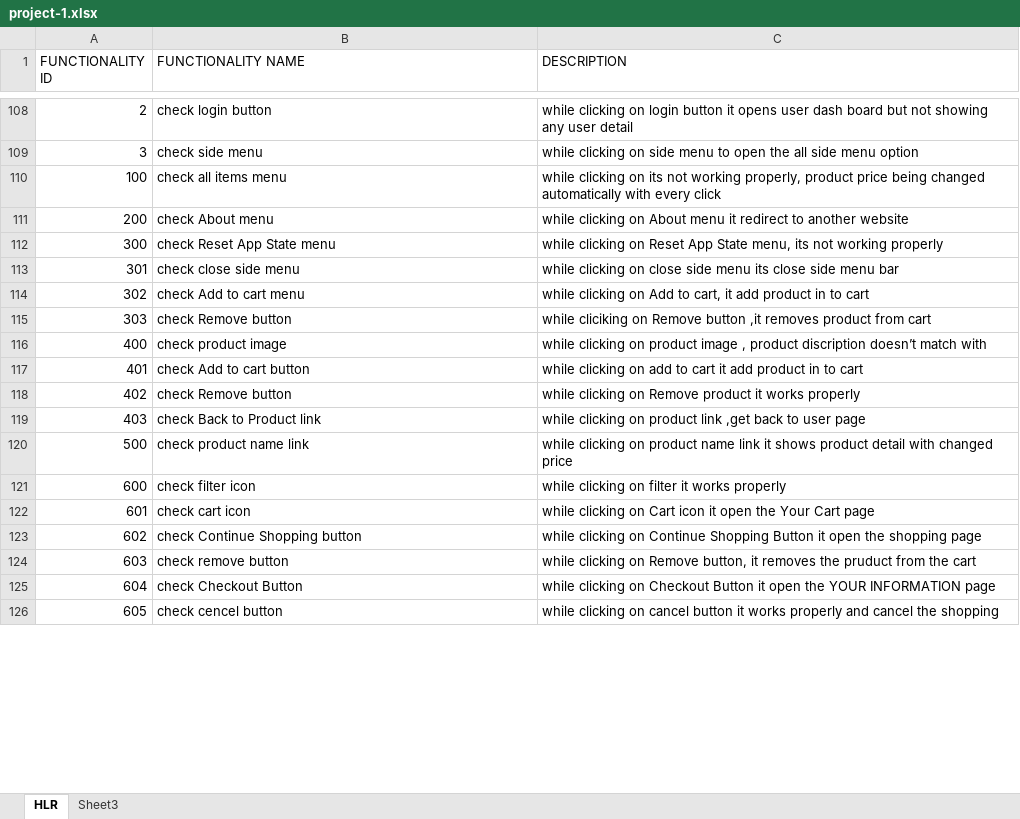
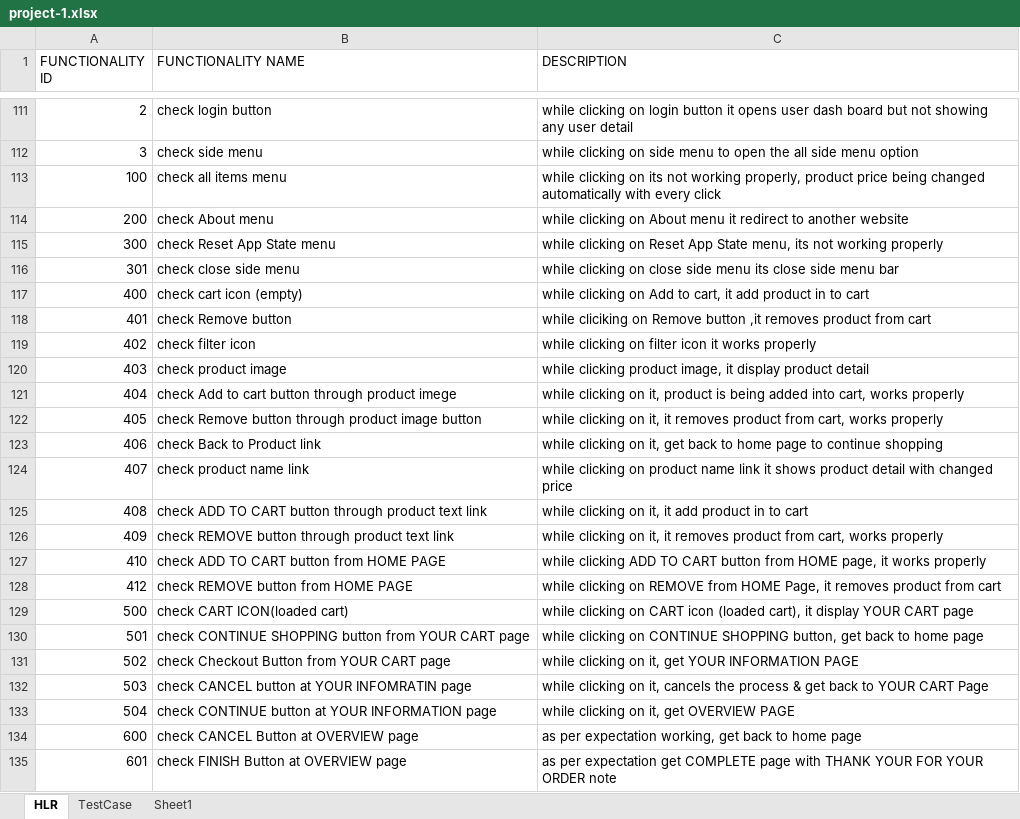
Before and after one commit to simpalsuthar79/simpal-manualtesting, an Excel workbook: project/project-1.xlsx, sheet HLR, drawn as a sheet; only a part is shown, gaps mark what is left out; values as stored, in another font and other column widths than the file's, no cell formats; removed rows and columns are numbered as before the commit, all else as after; the diff covers the shown part only; the diff names each change by its address in the sheet, - before the commit and + after, or states it on an @@ line.

```diff
--- a/project/project-1.xlsx (sheet HLR)
+++ b/project/project-1.xlsx (sheet HLR)
-sheet tab: Sheet3
+sheet tab: TestCase
+sheet tab: Sheet1
-row 114: 302 | check Add to cart menu | while clicking on Add to cart, it add product in to cart
-row 115: 303 | check Remove button | while cliciking on Remove button ,it removes product from cart
-B117 (FUNCTIONALITY NAME): check product image
+B117 (FUNCTIONALITY NAME): check cart icon (empty)
-C117 (DESCRIPTION): …clicking on product image , product discription doesn’t match with
+C117 (DESCRIPTION): …clicking on Add to cart, it add product in to cart
-B118 (FUNCTIONALITY NAME): check Add to cart button
+B118 (FUNCTIONALITY NAME): check Remove button
-C118 (DESCRIPTION): while clicking on add to cart it add product in to cart
+C118 (DESCRIPTION): while cliciking on Remove button ,it removes product from cart
-B119 (FUNCTIONALITY NAME): check Remove button
+B119 (FUNCTIONALITY NAME): check filter icon
-C119 (DESCRIPTION): …clicking on Remove product it works…
+C119 (DESCRIPTION): …clicking on filter icon it works…
-B120 (FUNCTIONALITY NAME): check Back to Product link
+B120 (FUNCTIONALITY NAME): check product image
-C120 (DESCRIPTION): while clicking on product link ,get back to user page
+C120 (DESCRIPTION): while clicking product image, it display product detail
+row 121: 404 | check Add to cart button through product imege | while clicking on it, product is being added into cart, works properly
+row 122: 405 | check Remove button through product image button | while clicking on it, it removes product from cart, works properly
+row 123: 406 | check Back to Product link | while clicking on it, get back to home page to continue shopping
+row 124: 407 | check product name link | while clicking on product name link it shows product detail with changed price
+row 125: 408 | check ADD TO CART button through product text link | while clicking on it, it add product in to cart
+row 126: 409 | check REMOVE button through product text link | while clicking on it, it removes product from cart, works properly
+row 127: 410 | check ADD TO CART button from HOME PAGE | while clicking ADD TO CART button from HOME page, it works properly
+row 128: 412 | check REMOVE button from HOME PAGE | while clicking on REMOVE from HOME Page, it removes product from cart
-B129 (FUNCTIONALITY NAME): check product name link
+B129 (FUNCTIONALITY NAME): check CART ICON(loaded cart)
-C129 (DESCRIPTION): …clicking on product name link it shows product detail with changed price
+C129 (DESCRIPTION): …clicking on CART icon (loaded cart), it display YOUR CART page
+row 130: 501 | check CONTINUE SHOPPING button from YOUR CART page | while clicking on CONTINUE SHOPPING button, get back to home page
+row 131: 502 | check Checkout Button from YOUR CART page | while clicking on it, get YOUR INFORMATION PAGE
+row 132: 503 | check CANCEL button at YOUR INFOMRATIN page | while clicking on it, cancels the process & get back to YOUR CART Page
+row 133: 504 | check CONTINUE button at YOUR INFORMATION page | while clicking on it, get OVERVIEW PAGE
-B134 (FUNCTIONALITY NAME): check filter icon
+B134 (FUNCTIONALITY NAME): check CANCEL Button at OVERVIEW page
-C134 (DESCRIPTION): while clicking on filter it works properly
+C134 (DESCRIPTION): as per expectation working, get back to home page
-B135 (FUNCTIONALITY NAME): check cart icon
+B135 (FUNCTIONALITY NAME): check FINISH Button at OVERVIEW page
-C135 (DESCRIPTION): while clicking on Cart icon it open the Your Cart page
+C135 (DESCRIPTION): as per expectation get COMPLETE page with THANK YOUR FOR YOUR ORDER note
-row 123: 602 | check Continue Shopping button | while clicking on Continue Shopping Button it open the shopping page
-row 124: 603 | check remove button | while clicking on Remove button, it removes the pruduct from the cart
-row 125: 604 | check Checkout Button | while clicking on Checkout Button it open the YOUR INFORMATION page
-row 126: 605 | check cencel button | while clicking on cancel button it works properly and cancel the shopping
```
Also changed, not shown: 29 added rows, 31 removed rows and 55 edited cells elsewhere in this sheet, sheet TestCase, cell formats.
